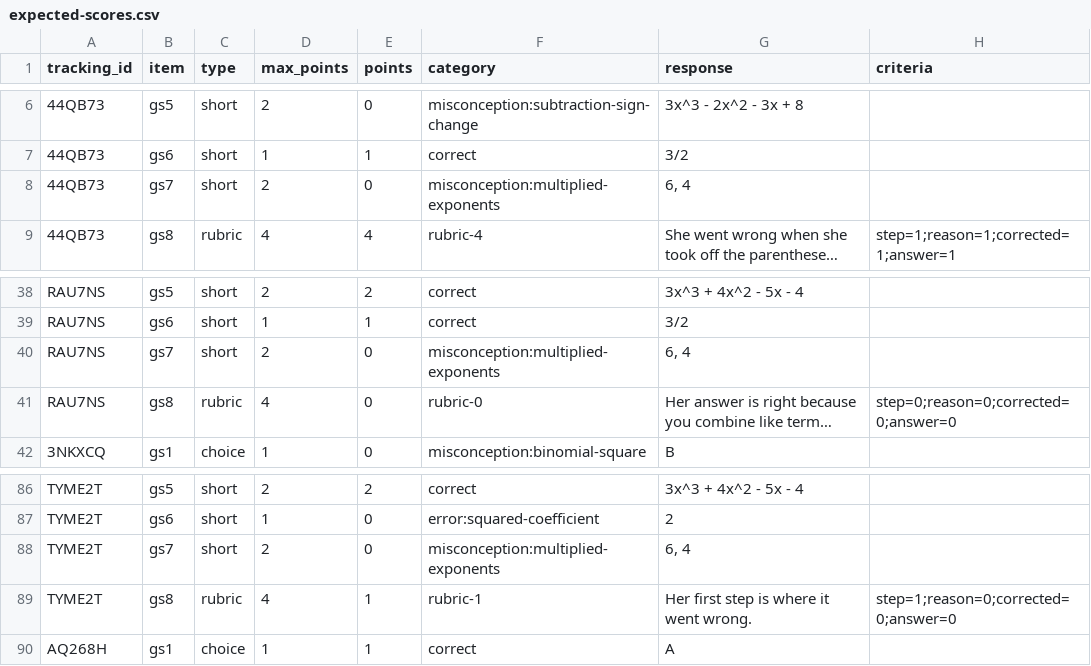
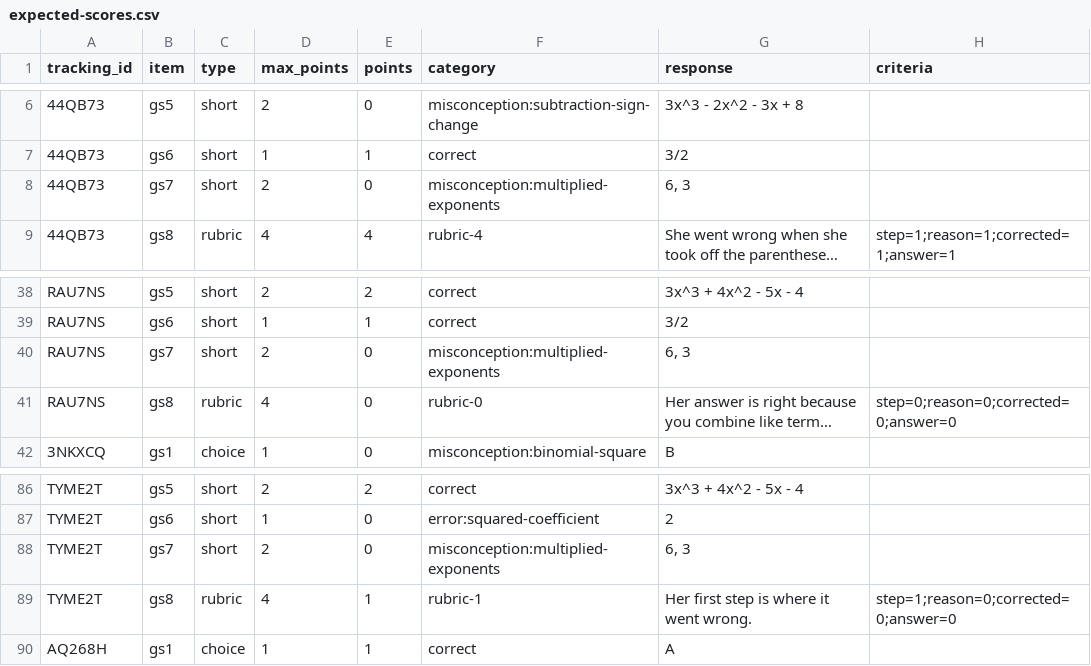
Before and after one commit to code-layne/algebra_2, a CSV file: unit03/lesson01/graded_sample/eval/expected-scores.csv, drawn as a sheet; only a part is shown, gaps mark what is left out; long unchanged cells end in …; the diff names each change by its address in the sheet, - before the commit and + after, or states it on an @@ line.

```diff
--- a/unit03/lesson01/graded_sample/eval/expected-scores.csv
+++ b/unit03/lesson01/graded_sample/eval/expected-scores.csv
-G8 (response): 6, 4
+G8 (response): 6, 3
-G40 (response): 6, 4
+G40 (response): 6, 3
-G88 (response): 6, 4
+G88 (response): 6, 3
```
Also changed, not shown: 3 other files.
